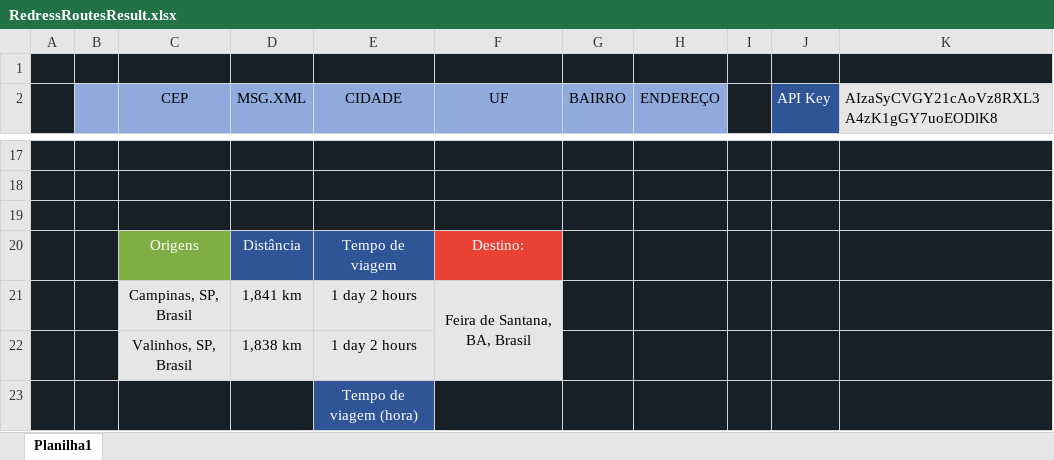
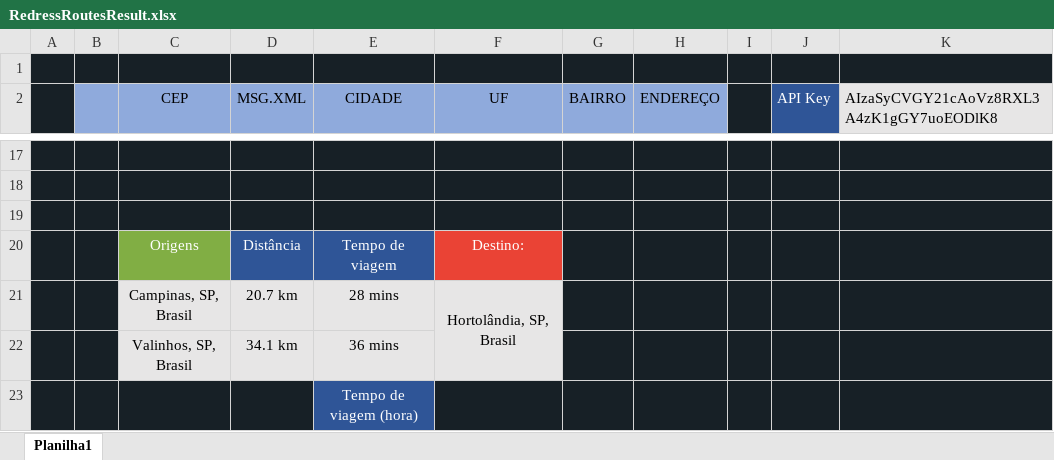
Before and after one commit to raphavtorres/redress_web_integrator, an Excel workbook: java/CSVExcel/src/main/java/RedressRoutesResult.xlsx, sheet Planilha1, drawn as a sheet; only a part is shown, gaps mark what is left out; values as stored, in another font and other column widths than the file's, no borders; charts and pictures not drawn; removed rows and columns are numbered as before the commit, all else as after; the diff covers the shown part only; the diff names each change by its address in the sheet, - before the commit and + after, or states it on an @@ line.

Commit message:
java sending right cpf

```diff
--- a/java/CSVExcel/src/main/java/RedressRoutesResult.xlsx (sheet Planilha1)
+++ b/java/CSVExcel/src/main/java/RedressRoutesResult.xlsx (sheet Planilha1)
-row 21:  |  | Campinas, SP, Brasil | 1,841 km | 1 day 2 hours | Feira de Santana, BA, Brasil
-row 22:  |  | Valinhos, SP, Brasil | 1,838 km | 1 day 2 hours
+row 21:  |  | Campinas, SP, Brasil | 20.7 km | 28 mins | Hortolândia, SP, Brasil
+row 22:  |  | Valinhos, SP, Brasil | 34.1 km | 36 mins
```
Also changed, not shown: 1 added row, 1 removed row and 4 edited cells elsewhere in this sheet, charts or pictures, 3 other files.
